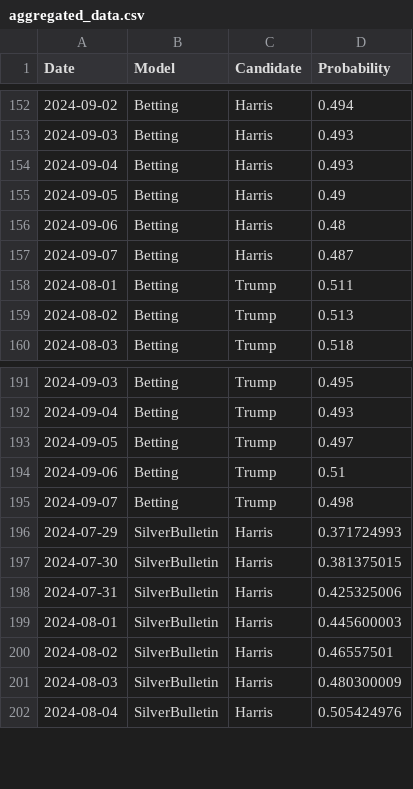
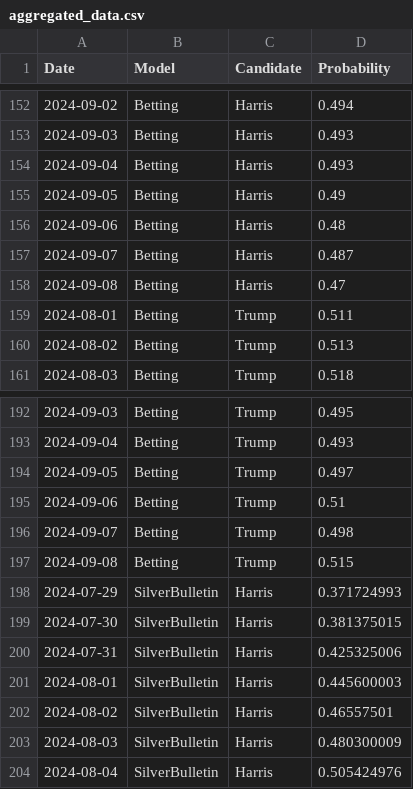
Before and after one commit to PaulMainwood/Election2024, a CSV file: aggregated_data.csv, drawn as a sheet; only a part is shown, gaps mark what is left out.

```diff
--- a/aggregated_data.csv
+++ b/aggregated_data.csv
@@ -157,2 +157,3 @@ Date,Model,Candidate,Probability
 2024-09-07,Betting,Harris,0.487
+2024-09-08,Betting,Harris,0.47
 2024-08-01,Betting,Trump,0.511
@@ -195,2 +196,3 @@ Date,Model,Candidate,Probability
 2024-09-07,Betting,Trump,0.498
+2024-09-08,Betting,Trump,0.515
 2024-07-29,SilverBulletin,Harris,0.371724993
```
Also changed, not shown: ManualData.csv, aggregated_data_wide.csv, 4 other files.
